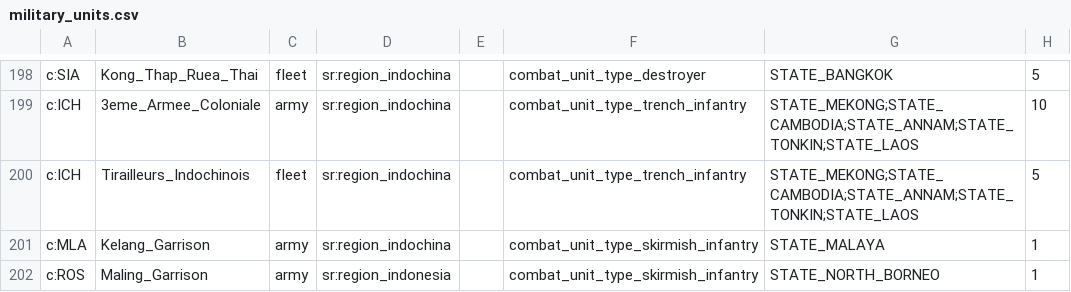
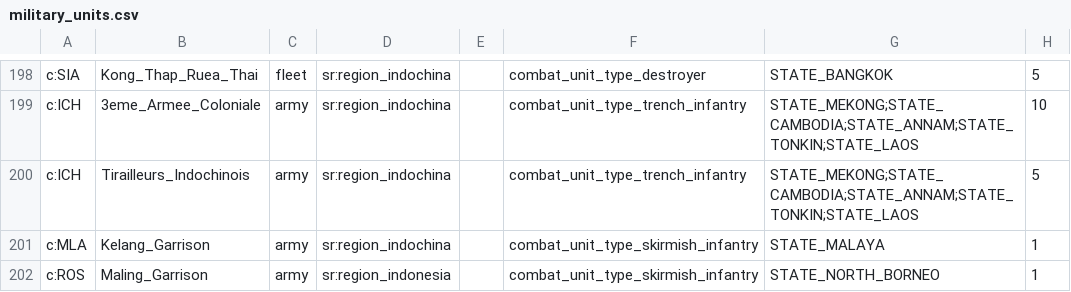
Before and after one commit to AlexJFDev/Vic3-World-War-One-Mod, a CSV file: scripts/mod/data/military_units.csv, drawn as a sheet; only a part is shown, gaps mark what is left out; the diff names each change by its address in the sheet, - before the commit and + after, or states it on an @@ line.

```diff
--- a/scripts/mod/data/military_units.csv
+++ b/scripts/mod/data/military_units.csv
-C200: fleet
+C200: army
```
Also changed, not shown: 1 other file.
